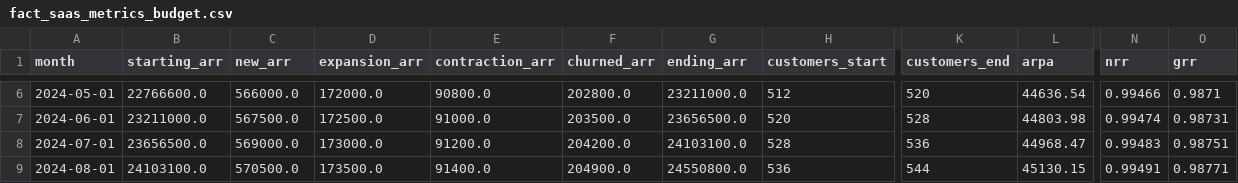
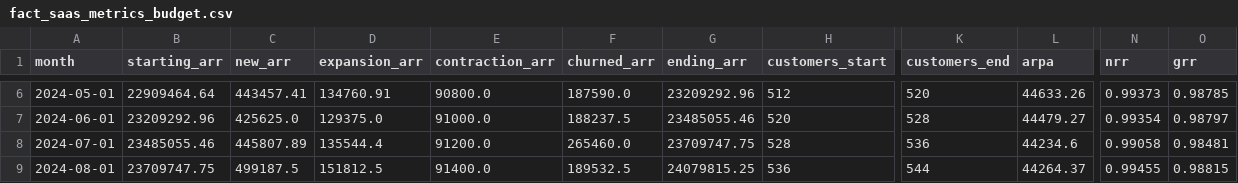
Before and after one commit to galassoray/ai-fpa-variance-copilot, a CSV file: data/synthetic/fact_saas_metrics_budget.csv, drawn as a sheet; only a part is shown, gaps mark what is left out; the diff covers the shown part only; the diff names each change by its address in the sheet, - before the commit and + after, or states it on an @@ line.

```diff
--- a/data/synthetic/fact_saas_metrics_budget.csv
+++ b/data/synthetic/fact_saas_metrics_budget.csv
-B6 (starting_arr): 22766600.0
+B6 (starting_arr): 22909464.64
-C6 (new_arr): 566000.0
+C6 (new_arr): 443457.41
-D6 (expansion_arr): 172000.0
+D6 (expansion_arr): 134760.91
-F6 (churned_arr): 202800.0
+F6 (churned_arr): 187590.0
-G6 (ending_arr): 23211000.0
+G6 (ending_arr): 23209292.96
-L6 (arpa): 44636.54
+L6 (arpa): 44633.26
-N6 (nrr): 0.99466
+N6 (nrr): 0.99373
-O6 (grr): 0.9871
+O6 (grr): 0.98785
-B7 (starting_arr): 23211000.0
+B7 (starting_arr): 23209292.96
-C7 (new_arr): 567500.0
+C7 (new_arr): 425625.0
-D7 (expansion_arr): 172500.0
+D7 (expansion_arr): 129375.0
-F7 (churned_arr): 203500.0
+F7 (churned_arr): 188237.5
-G7 (ending_arr): 23656500.0
+G7 (ending_arr): 23485055.46
-L7 (arpa): 44803.98
+L7 (arpa): 44479.27
-N7 (nrr): 0.99474
+N7 (nrr): 0.99354
-O7 (grr): 0.98731
+O7 (grr): 0.98797
-B8 (starting_arr): 23656500.0
+B8 (starting_arr): 23485055.46
-C8 (new_arr): 569000.0
+C8 (new_arr): 445807.89
-D8 (expansion_arr): 173000.0
+D8 (expansion_arr): 135544.4
-F8 (churned_arr): 204200.0
+F8 (churned_arr): 265460.0
-G8 (ending_arr): 24103100.0
+G8 (ending_arr): 23709747.75
-L8 (arpa): 44968.47
+L8 (arpa): 44234.6
-N8 (nrr): 0.99483
+N8 (nrr): 0.99058
-O8 (grr): 0.98751
+O8 (grr): 0.98481
-B9 (starting_arr): 24103100.0
+B9 (starting_arr): 23709747.75
-C9 (new_arr): 570500.0
+C9 (new_arr): 499187.5
-D9 (expansion_arr): 173500.0
+D9 (expansion_arr): 151812.5
-F9 (churned_arr): 204900.0
+F9 (churned_arr): 189532.5
-G9 (ending_arr): 24550800.0
+G9 (ending_arr): 24079815.25
-L9 (arpa): 45130.15
+L9 (arpa): 44264.37
-N9 (nrr): 0.99491
+N9 (nrr): 0.99455
-O9 (grr): 0.98771
+O9 (grr): 0.98815
```
Also changed, not shown: 151 edited cells elsewhere in this file, data/synthetic/fact_budget.csv, data/synthetic/fact_saas_metrics_forecast.csv, 17 other files.
